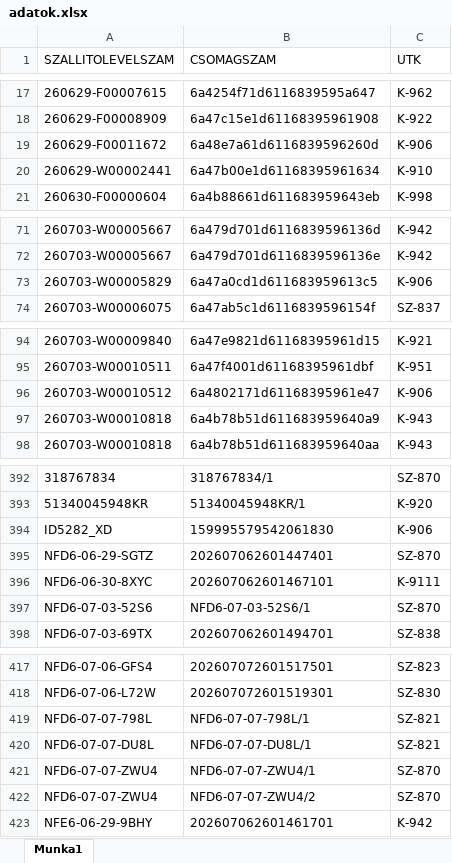
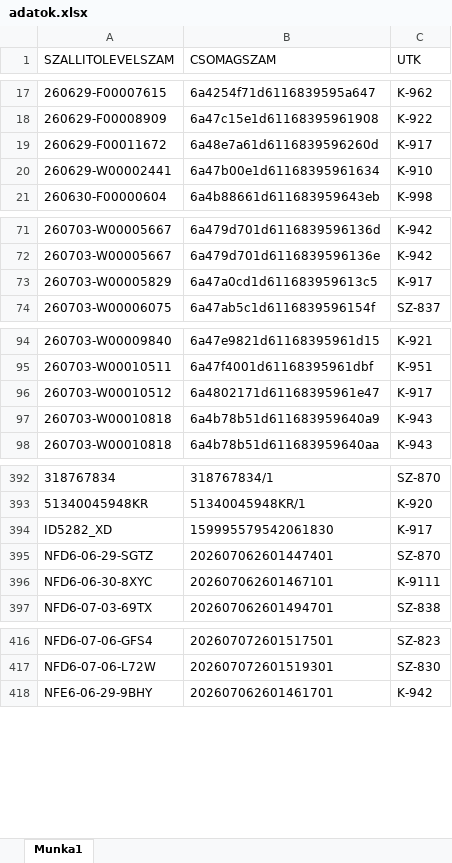
Before and after one commit to hunyadvariarmin/kodkereso-pwa, an Excel workbook: adatok.xlsx, sheet Munka1, drawn as a sheet; only a part is shown, gaps mark what is left out; values as stored, in another font and other column widths than the file's, no borders; the diff covers the shown part only; the diff names each change by its address in the sheet, - before the commit and + after, or states it on an @@ line.

```diff
--- a/adatok.xlsx (sheet Munka1)
+++ b/adatok.xlsx (sheet Munka1)
-C19 (UTK): K-906
+C19 (UTK): K-917
-C73 (UTK): K-906
+C73 (UTK): K-917
-C96 (UTK): K-906
+C96 (UTK): K-917
-C394 (UTK): K-906
+C394 (UTK): K-917
-row 397: NFD6-07-03-52S6 | NFD6-07-03-52S6/1 | SZ-870
-row 419: NFD6-07-07-798L | NFD6-07-07-798L/1 | SZ-821
-row 420: NFD6-07-07-DU8L | NFD6-07-07-DU8L/1 | SZ-821
-row 421: NFD6-07-07-ZWU4 | NFD6-07-07-ZWU4/1 | SZ-870
-row 422: NFD6-07-07-ZWU4 | NFD6-07-07-ZWU4/2 | SZ-870
```
Also changed, not shown: 3 edited cells elsewhere in this sheet, 1.xlsx.
